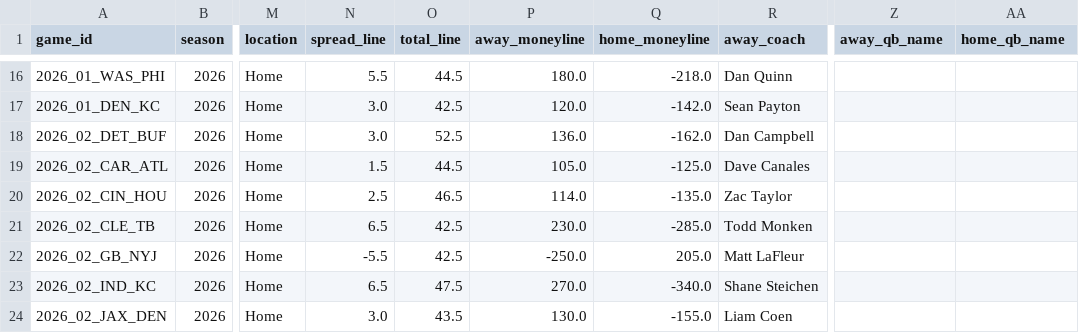
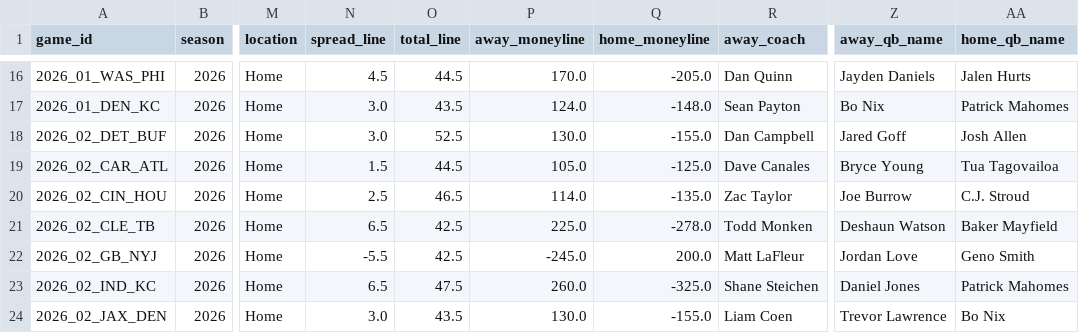
Before and after one commit to athvin/football-pool, a CSV file: data/2026/games.csv, drawn as a sheet; only a part is shown, gaps mark what is left out; the diff covers the shown part only; the diff names each change by its address in the sheet, - before the commit and + after, or states it on an @@ line.

```diff
--- a/data/2026/games.csv
+++ b/data/2026/games.csv
-N16 (spread_line): 5.5
+N16 (spread_line): 4.5
-P16 (away_moneyline): 180.0
+P16 (away_moneyline): 170.0
-Q16 (home_moneyline): -218.0
+Q16 (home_moneyline): -205.0
-Z16 (away_qb_name): (empty)
+Z16 (away_qb_name): Jayden Daniels
-AA16 (home_qb_name): (empty)
+AA16 (home_qb_name): Jalen Hurts
-O17 (total_line): 42.5
+O17 (total_line): 43.5
-P17 (away_moneyline): 120.0
+P17 (away_moneyline): 124.0
-Q17 (home_moneyline): -142.0
+Q17 (home_moneyline): -148.0
-Z17 (away_qb_name): (empty)
+Z17 (away_qb_name): Bo Nix
-AA17 (home_qb_name): (empty)
+AA17 (home_qb_name): Patrick Mahomes
-P18 (away_moneyline): 136.0
+P18 (away_moneyline): 130.0
-Q18 (home_moneyline): -162.0
+Q18 (home_moneyline): -155.0
-Z18 (away_qb_name): (empty)
+Z18 (away_qb_name): Jared Goff
-AA18 (home_qb_name): (empty)
+AA18 (home_qb_name): Josh Allen
-Z19 (away_qb_name): (empty)
+Z19 (away_qb_name): Bryce Young
-AA19 (home_qb_name): (empty)
+AA19 (home_qb_name): Tua Tagovailoa
-Z20 (away_qb_name): (empty)
+Z20 (away_qb_name): Joe Burrow
-AA20 (home_qb_name): (empty)
+AA20 (home_qb_name): C.J. Stroud
-P21 (away_moneyline): 230.0
+P21 (away_moneyline): 225.0
-Q21 (home_moneyline): -285.0
+Q21 (home_moneyline): -278.0
-Z21 (away_qb_name): (empty)
+Z21 (away_qb_name): Deshaun Watson
-AA21 (home_qb_name): (empty)
+AA21 (home_qb_name): Baker Mayfield
-P22 (away_moneyline): -250.0
+P22 (away_moneyline): -245.0
-Q22 (home_moneyline): 205.0
+Q22 (home_moneyline): 200.0
-Z22 (away_qb_name): (empty)
+Z22 (away_qb_name): Jordan Love
-AA22 (home_qb_name): (empty)
+AA22 (home_qb_name): Geno Smith
-P23 (away_moneyline): 270.0
+P23 (away_moneyline): 260.0
-Q23 (home_moneyline): -340.0
+Q23 (home_moneyline): -325.0
-Z23 (away_qb_name): (empty)
+Z23 (away_qb_name): Daniel Jones
-AA23 (home_qb_name): (empty)
+AA23 (home_qb_name): Patrick Mahomes
-Z24 (away_qb_name): (empty)
+Z24 (away_qb_name): Trevor Lawrence
-AA24 (home_qb_name): (empty)
+AA24 (home_qb_name): Bo Nix
```
Also changed, not shown: 102 edited cells elsewhere in this file, data/2026/roster.csv.
